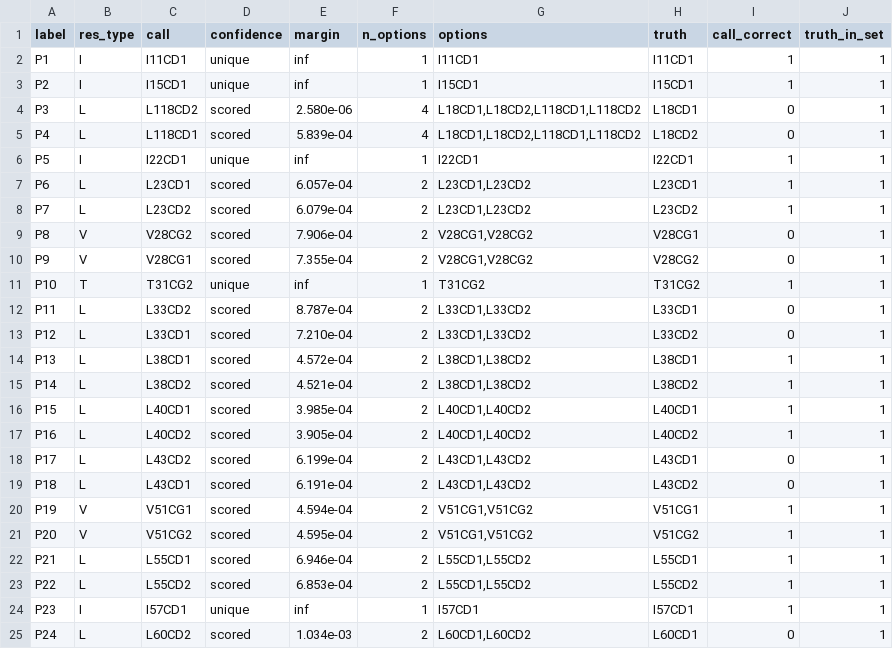
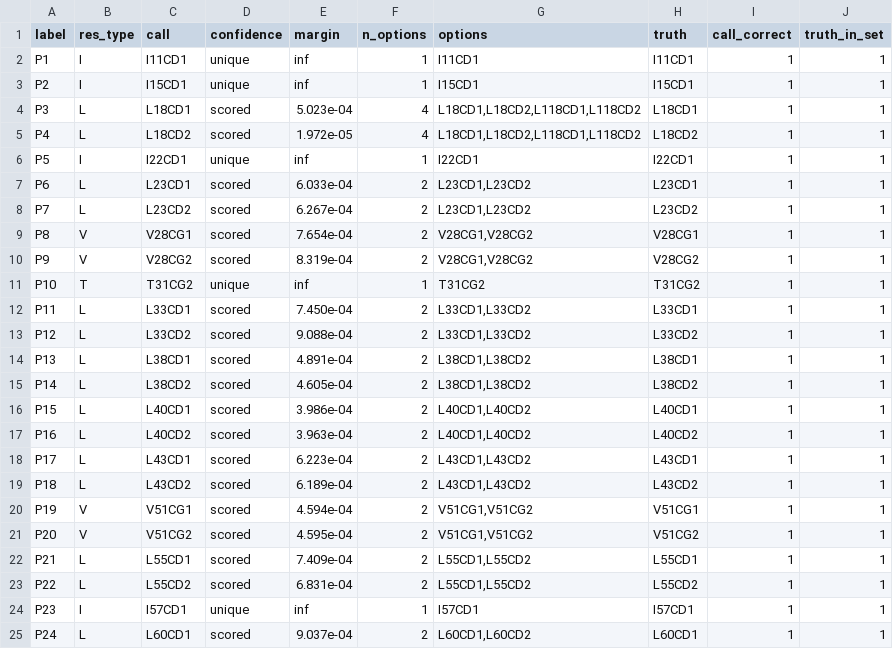
Before and after one commit to deepnmr/magicmaus, a TSV file: examples/hnh/magicmaus_calls_hmbc.tsv, drawn as a sheet; only a part is shown; the diff covers the shown part only.

```diff
--- a/examples/hnh/magicmaus_calls_hmbc.tsv
+++ b/examples/hnh/magicmaus_calls_hmbc.tsv
@@ -3,23 +3,23 @@ P1	I	I11CD1	unique	inf	1	I11CD1	I11CD1	1	1
 P2	I	I15CD1	unique	inf	1	I15CD1	I15CD1	1	1
-P3	L	L118CD2	scored	2.580e-06	4	L18CD1,L18CD2,L118CD1,L118CD2	L18CD1	0	1
-P4	L	L118CD1	scored	5.839e-04	4	L18CD1,L18CD2,L118CD1,L118CD2	L18CD2	0	1
+P3	L	L18CD1	scored	5.023e-04	4	L18CD1,L18CD2,L118CD1,L118CD2	L18CD1	1	1
+P4	L	L18CD2	scored	1.972e-05	4	L18CD1,L18CD2,L118CD1,L118CD2	L18CD2	1	1
 P5	I	I22CD1	unique	inf	1	I22CD1	I22CD1	1	1
-P6	L	L23CD1	scored	6.057e-04	2	L23CD1,L23CD2	L23CD1	1	1
-P7	L	L23CD2	scored	6.079e-04	2	L23CD1,L23CD2	L23CD2	1	1
-P8	V	V28CG2	scored	7.906e-04	2	V28CG1,V28CG2	V28CG1	0	1
-P9	V	V28CG1	scored	7.355e-04	2	V28CG1,V28CG2	V28CG2	0	1
+P6	L	L23CD1	scored	6.033e-04	2	L23CD1,L23CD2	L23CD1	1	1
+P7	L	L23CD2	scored	6.267e-04	2	L23CD1,L23CD2	L23CD2	1	1
+P8	V	V28CG1	scored	7.654e-04	2	V28CG1,V28CG2	V28CG1	1	1
+P9	V	V28CG2	scored	8.319e-04	2	V28CG1,V28CG2	V28CG2	1	1
 P10	T	T31CG2	unique	inf	1	T31CG2	T31CG2	1	1
-P11	L	L33CD2	scored	8.787e-04	2	L33CD1,L33CD2	L33CD1	0	1
-P12	L	L33CD1	scored	7.210e-04	2	L33CD1,L33CD2	L33CD2	0	1
-P13	L	L38CD1	scored	4.572e-04	2	L38CD1,L38CD2	L38CD1	1	1
-P14	L	L38CD2	scored	4.521e-04	2	L38CD1,L38CD2	L38CD2	1	1
-P15	L	L40CD1	scored	3.985e-04	2	L40CD1,L40CD2	L40CD1	1	1
-P16	L	L40CD2	scored	3.905e-04	2	L40CD1,L40CD2	L40CD2	1	1
-P17	L	L43CD2	scored	6.199e-04	2	L43CD1,L43CD2	L43CD1	0	1
-P18	L	L43CD1	scored	6.191e-04	2	L43CD1,L43CD2	L43CD2	0	1
+P11	L	L33CD1	scored	7.450e-04	2	L33CD1,L33CD2	L33CD1	1	1
+P12	L	L33CD2	scored	9.088e-04	2	L33CD1,L33CD2	L33CD2	1	1
+P13	L	L38CD1	scored	4.891e-04	2	L38CD1,L38CD2	L38CD1	1	1
+P14	L	L38CD2	scored	4.605e-04	2	L38CD1,L38CD2	L38CD2	1	1
+P15	L	L40CD1	scored	3.986e-04	2	L40CD1,L40CD2	L40CD1	1	1
+P16	L	L40CD2	scored	3.963e-04	2	L40CD1,L40CD2	L40CD2	1	1
+P17	L	L43CD1	scored	6.223e-04	2	L43CD1,L43CD2	L43CD1	1	1
+P18	L	L43CD2	scored	6.189e-04	2	L43CD1,L43CD2	L43CD2	1	1
 P19	V	V51CG1	scored	4.594e-04	2	V51CG1,V51CG2	V51CG1	1	1
 P20	V	V51CG2	scored	4.595e-04	2	V51CG1,V51CG2	V51CG2	1	1
-P21	L	L55CD1	scored	6.946e-04	2	L55CD1,L55CD2	L55CD1	1	1
-P22	L	L55CD2	scored	6.853e-04	2	L55CD1,L55CD2	L55CD2	1	1
+P21	L	L55CD1	scored	7.409e-04	2	L55CD1,L55CD2	L55CD1	1	1
+P22	L	L55CD2	scored	6.831e-04	2	L55CD1,L55CD2	L55CD2	1	1
 P23	I	I57CD1	unique	inf	1	I57CD1	I57CD1	1	1
-P24	L	L60CD2	scored	1.034e-03	2	L60CD1,L60CD2	L60CD1	0	1
+P24	L	L60CD1	scored	9.037e-04	2	L60CD1,L60CD2	L60CD1	1	1
```
Also changed, not shown: 19 edited cells elsewhere in this file, examples/hnh/magicmaus_calls.tsv, examples/mbp/magicmaus_calls.tsv, 28 other files.
